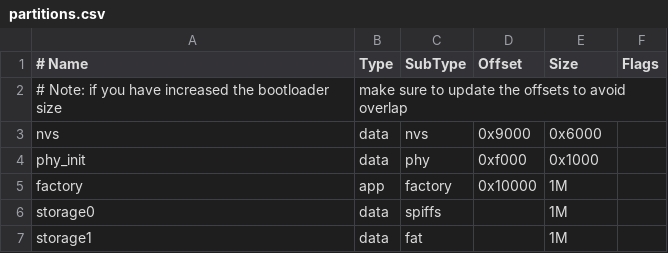
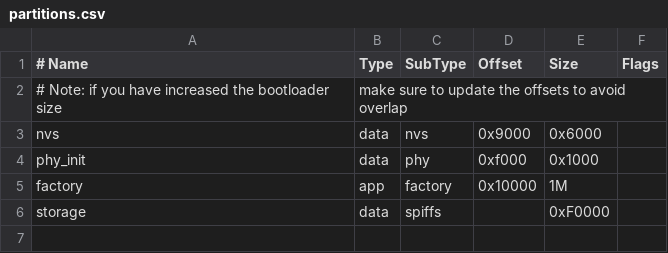
Before and after one commit to nopnop2002/esp-idf-mqtt-camera, a CSV file: partitions.csv, drawn as a sheet.

```diff
--- a/partitions.csv
+++ b/partitions.csv
@@ -5,3 +5,2 @@ phy_init, data, phy,     0xf000,  0x1000,
 factory,  app,  factory, 0x10000, 1M,
-storage0,  data, spiffs,  ,        1M,
-storage1,  data, fat,     ,        1M,
+storage,  data, spiffs,  ,        0xF0000,
```
Also changed, not shown: 5 other files.
